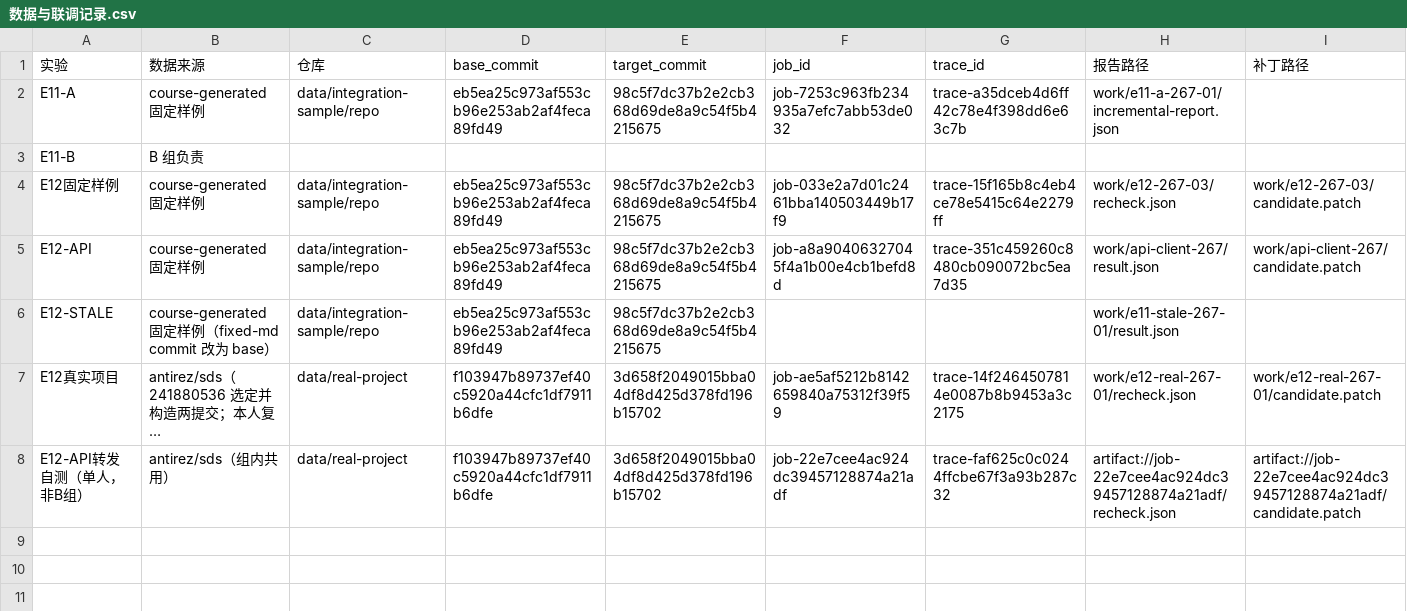
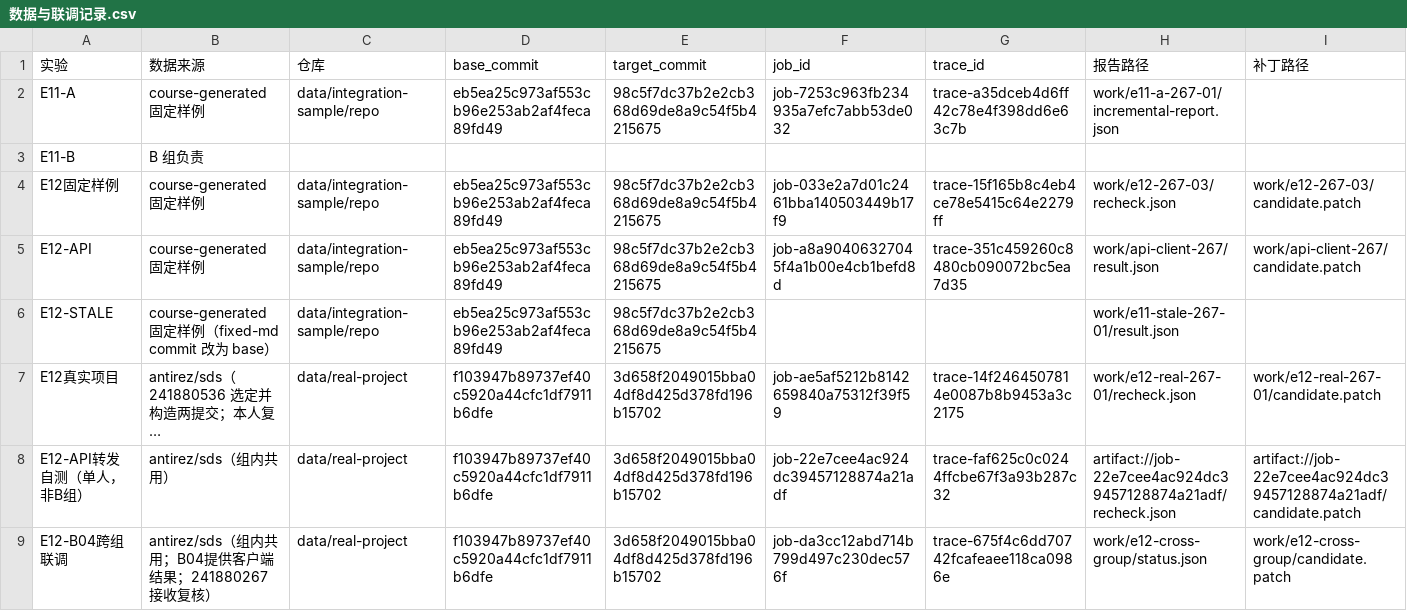
Before and after one commit to Edison0825/devops-buildchecker, a CSV file: docs/students/241880267/e11-e12/数据与联调记录.csv, drawn as a sheet; only a part is shown; long unchanged cells end in …; rows hold the shown columns only; the diff names each change by its address in the sheet, - before the commit and + after, or states it on an @@ line.

Commit message:
docs: record B04 E12 cross-group integration for 241880267

```diff
--- a/docs/students/241880267/e11-e12/数据与联调记录.csv
+++ b/docs/students/241880267/e11-e12/数据与联调记录.csv
+row 9: E12-B04跨组联调 | antirez/sds（组内共用；B04提供客户端结果；241880267接收复核） | data/real-project | f103947b89737ef40c5920a44cfc1df7911b6dfe | 3d658f2049015bba04df8d425d378fd196b15702 | job-da3cc12abd714b799d497c230dec576f | trace-675f4c6dd70742fcafeaee118ca0986e | work/e12-cross-group/status.json | work/e12-cross-group/candidate.patch
```
Also changed, not shown: 2 other files.
